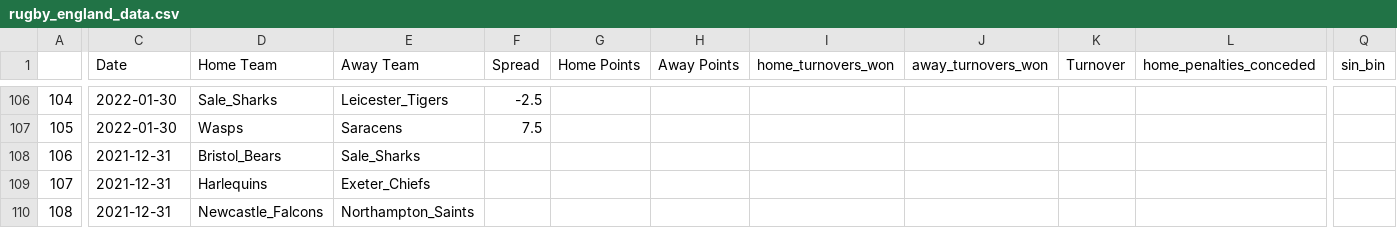
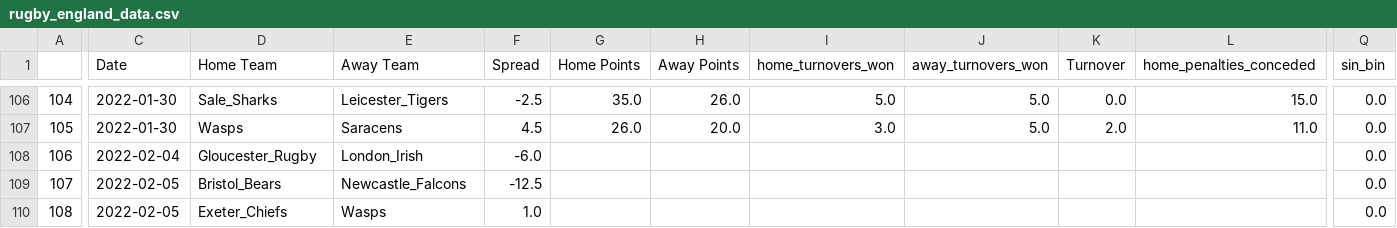
Before and after one commit to ZeNoonan/rugby, a CSV file: rugby_england_data.csv, drawn as a sheet; only a part is shown, gaps mark what is left out; the diff covers the shown part only; the diff names each change by its address in the sheet, - before the commit and + after, or states it on an @@ line.

```diff
--- a/rugby_england_data.csv
+++ b/rugby_england_data.csv
-G106 (Home Points): (empty)
+G106 (Home Points): 35.0
-H106 (Away Points): (empty)
+H106 (Away Points): 26.0
-I106 (home_turnovers_won): (empty)
+I106 (home_turnovers_won): 5.0
-J106:J107 (away_turnovers_won): (empty)
+J106:J107 (away_turnovers_won): 5.0
-K106 (Turnover): (empty)
+K106 (Turnover): 0.0
-L106 (home_penalties_conceded): (empty)
+L106 (home_penalties_conceded): 15.0
-Q106:Q110 (sin_bin): (empty)
+Q106:Q110 (sin_bin): 0.0
-F107 (Spread): 7.5
+F107 (Spread): 4.5
-G107 (Home Points): (empty)
+G107 (Home Points): 26.0
-H107 (Away Points): (empty)
+H107 (Away Points): 20.0
-I107 (home_turnovers_won): (empty)
+I107 (home_turnovers_won): 3.0
-K107 (Turnover): (empty)
+K107 (Turnover): 2.0
-L107 (home_penalties_conceded): (empty)
+L107 (home_penalties_conceded): 11.0
-C108 (Date): 2021-12-31
+C108 (Date): 2022-02-04
-D108 (Home Team): Bristol_Bears
+D108 (Home Team): Gloucester_Rugby
-E108 (Away Team): Sale_Sharks
+E108 (Away Team): London_Irish
-F108 (Spread): (empty)
+F108 (Spread): -6.0
-C109:C110 (Date): 2021-12-31
+C109:C110 (Date): 2022-02-05
-D109 (Home Team): Harlequins
+D109 (Home Team): Bristol_Bears
-E109 (Away Team): Exeter_Chiefs
+E109 (Away Team): Newcastle_Falcons
-F109 (Spread): (empty)
+F109 (Spread): -12.5
-D110 (Home Team): Newcastle_Falcons
+D110 (Home Team): Exeter_Chiefs
-E110 (Away Team): Northampton_Saints
+E110 (Away Team): Wasps
-F110 (Spread): (empty)
+F110 (Spread): 1.0
```
Also changed, not shown: 54 edited cells elsewhere in this file.
